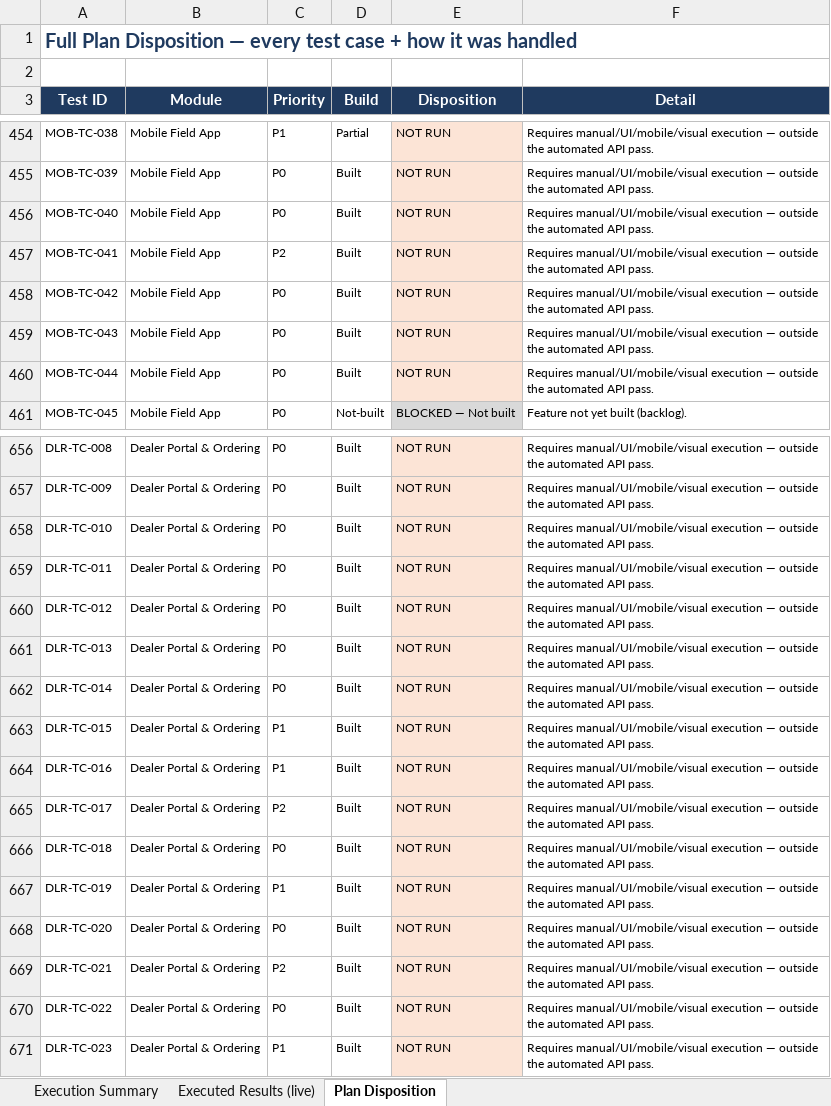
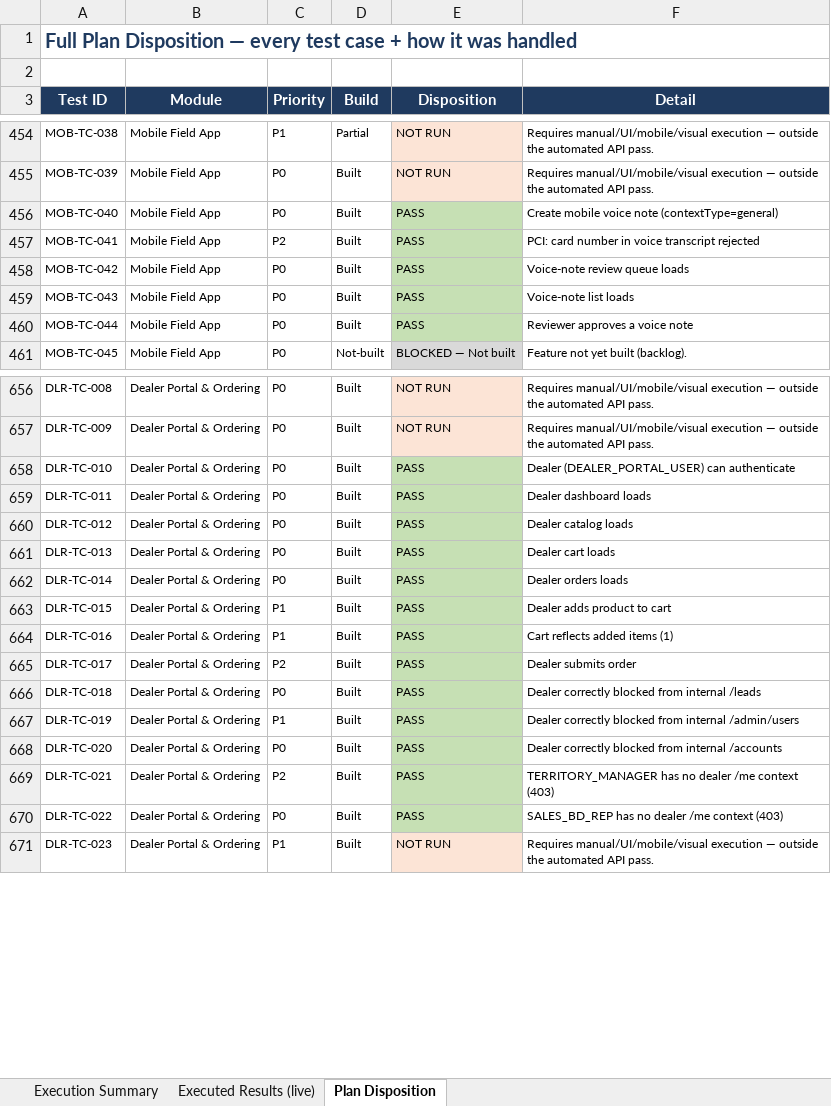
Before and after one commit to ahmadhassan91/dynamic-aqs-pulse-platform, an Excel workbook: docs/test-plan/Pulse_CRM_Test_Execution_Report.xlsx, sheet Plan Disposition, drawn as a sheet; only a part is shown, gaps mark what is left out; values as stored, in another font and other column widths than the file's, no borders; the diff names each change by its address in the sheet, - before the commit and + after, or states it on an @@ line.

```diff
--- a/docs/test-plan/Pulse_CRM_Test_Execution_Report.xlsx (sheet Plan Disposition)
+++ b/docs/test-plan/Pulse_CRM_Test_Execution_Report.xlsx (sheet Plan Disposition)
-E456:E460 (Disposition): NOT RUN
+E456:E460 (Disposition): PASS
-E456:E460 fill: #FCE4D6
+E456:E460 fill: #C6E0B4
-F456 (Detail): Requires manual/UI/mobile/visual execution — outside the automated API pass.
+F456 (Detail): Create mobile voice note (contextType=general)
-F457 (Detail): Requires manual/UI/mobile/visual execution — outside the automated API pass.
+F457 (Detail): PCI: card number in voice transcript rejected
-F458 (Detail): Requires manual/UI/mobile/visual execution — outside the automated API pass.
+F458 (Detail): Voice-note review queue loads
-F459 (Detail): Requires manual/UI/mobile/visual execution — outside the automated API pass.
+F459 (Detail): Voice-note list loads
-F460 (Detail): Requires manual/UI/mobile/visual execution — outside the automated API pass.
+F460 (Detail): Reviewer approves a voice note
-E658:E670 (Disposition): NOT RUN
+E658:E670 (Disposition): PASS
-E658:E670 fill: #FCE4D6
+E658:E670 fill: #C6E0B4
-F658 (Detail): Requires manual/UI/mobile/visual execution — outside the automated API pass.
+F658 (Detail): Dealer (DEALER_PORTAL_USER) can authenticate
-F659 (Detail): Requires manual/UI/mobile/visual execution — outside the automated API pass.
+F659 (Detail): Dealer dashboard loads
-F660 (Detail): Requires manual/UI/mobile/visual execution — outside the automated API pass.
+F660 (Detail): Dealer catalog loads
-F661 (Detail): Requires manual/UI/mobile/visual execution — outside the automated API pass.
+F661 (Detail): Dealer cart loads
-F662 (Detail): Requires manual/UI/mobile/visual execution — outside the automated API pass.
+F662 (Detail): Dealer orders loads
-F663 (Detail): Requires manual/UI/mobile/visual execution — outside the automated API pass.
+F663 (Detail): Dealer adds product to cart
-F664 (Detail): Requires manual/UI/mobile/visual execution — outside the automated API pass.
+F664 (Detail): Cart reflects added items (1)
-F665 (Detail): Requires manual/UI/mobile/visual execution — outside the automated API pass.
+F665 (Detail): Dealer submits order
-F666 (Detail): Requires manual/UI/mobile/visual execution — outside the automated API pass.
+F666 (Detail): Dealer correctly blocked from internal /leads
-F667 (Detail): Requires manual/UI/mobile/visual execution — outside the automated API pass.
+F667 (Detail): Dealer correctly blocked from internal /admin/users
-F668 (Detail): Requires manual/UI/mobile/visual execution — outside the automated API pass.
+F668 (Detail): Dealer correctly blocked from internal /accounts
-F669 (Detail): Requires manual/UI/mobile/visual execution — outside the automated API pass.
+F669 (Detail): TERRITORY_MANAGER has no dealer /me context (403)
-F670 (Detail): Requires manual/UI/mobile/visual execution — outside the automated API pass.
+F670 (Detail): SALES_BD_REP has no dealer /me context (403)
```
Also changed, not shown: sheet Executed Results (live), sheet Execution Summary, docs/test-plan/Pulse_CRM_Module_Execution_Report.xlsx, 1 other file.
